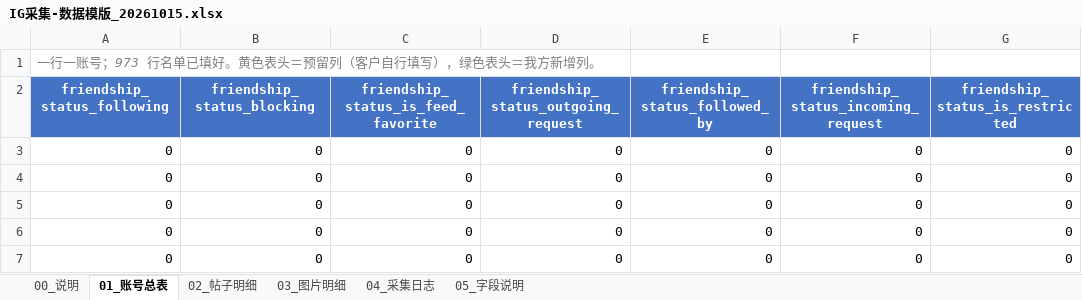
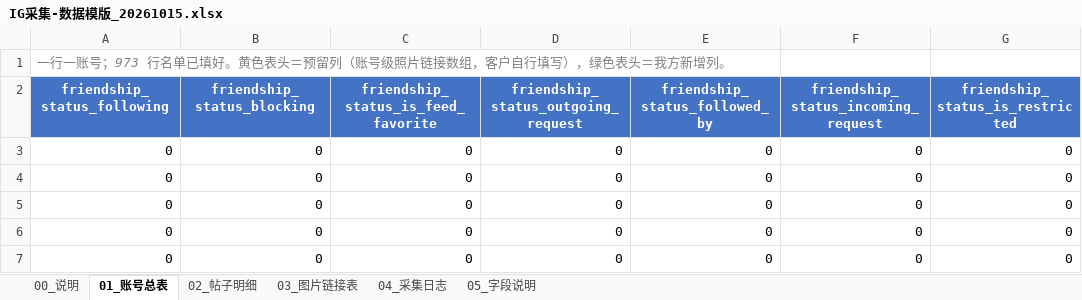
Before and after one commit to hong2301/share, an Excel workbook: IG采集-数据模版_20261015.xlsx, sheet 01_账号总表, drawn as a sheet; only a part is shown; values as stored, in another font and other column widths than the file's, no borders; the diff names each change by its address in the sheet, - before the commit and + after, or states it on an @@ line.

```diff
--- a/IG采集-数据模版_20261015.xlsx (sheet 01_账号总表)
+++ b/IG采集-数据模版_20261015.xlsx (sheet 01_账号总表)
-sheet tab: 03_图片明细
+sheet tab: 03_图片链接表
-A1 (friendship_status_following): …预留列（客户自行…
+A1 (friendship_status_following): …预留列（账号级照片链接数组，客户自行…
```
Also changed, not shown: sheet 03_图片链接表, sheet 00_说明, sheet 05_字段说明, sheet 04_采集日志, sheet 02_帖子明细, 3 other files.
